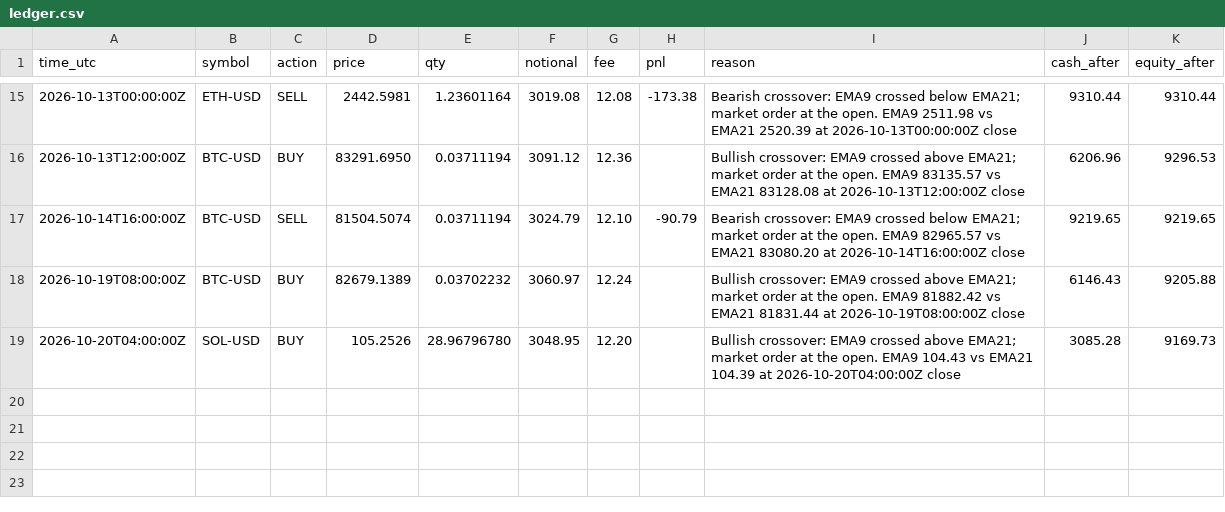
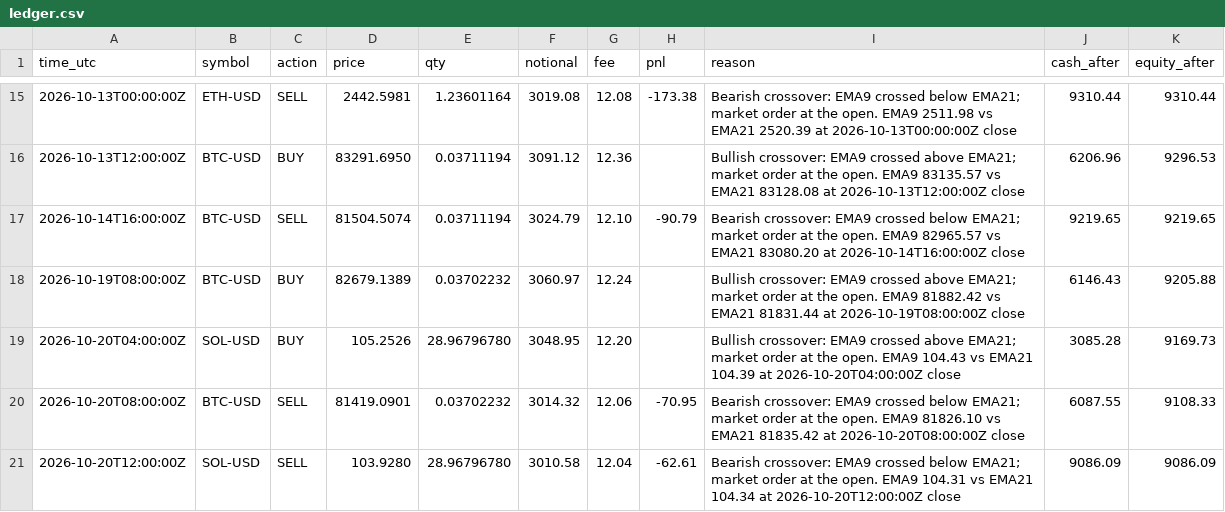
Before and after one commit to mstyli04/ema-paper-trader, a CSV file: bots/ema-4h/ledger.csv, drawn as a sheet; only a part is shown, gaps mark what is left out; the diff names each change by its address in the sheet, - before the commit and + after, or states it on an @@ line.

```diff
--- a/bots/ema-4h/ledger.csv
+++ b/bots/ema-4h/ledger.csv
+row 20: 2026-10-20T08:00:00Z | BTC-USD | SELL | 81419.0901 | 0.03702232 | 3014.32 | 12.06 | -70.95 | Bearish crossover: EMA9 crossed below EMA21; market order at the open. EMA9 81826.10 vs EMA21 81835.42 at 2026-10-20T08:00:00Z close | 6087.55 | 9108.33
+row 21: 2026-10-20T12:00:00Z | SOL-USD | SELL | 103.9280 | 28.96796780 | 3010.58 | 12.04 | -62.61 | Bearish crossover: EMA9 crossed below EMA21; market order at the open. EMA9 104.31 vs EMA21 104.34 at 2026-10-20T12:00:00Z close | 9086.09 | 9086.09
```
Also changed, not shown: bots/ema-4h/equity.csv, bots/ema-daily/equity.csv, 5 other files.
